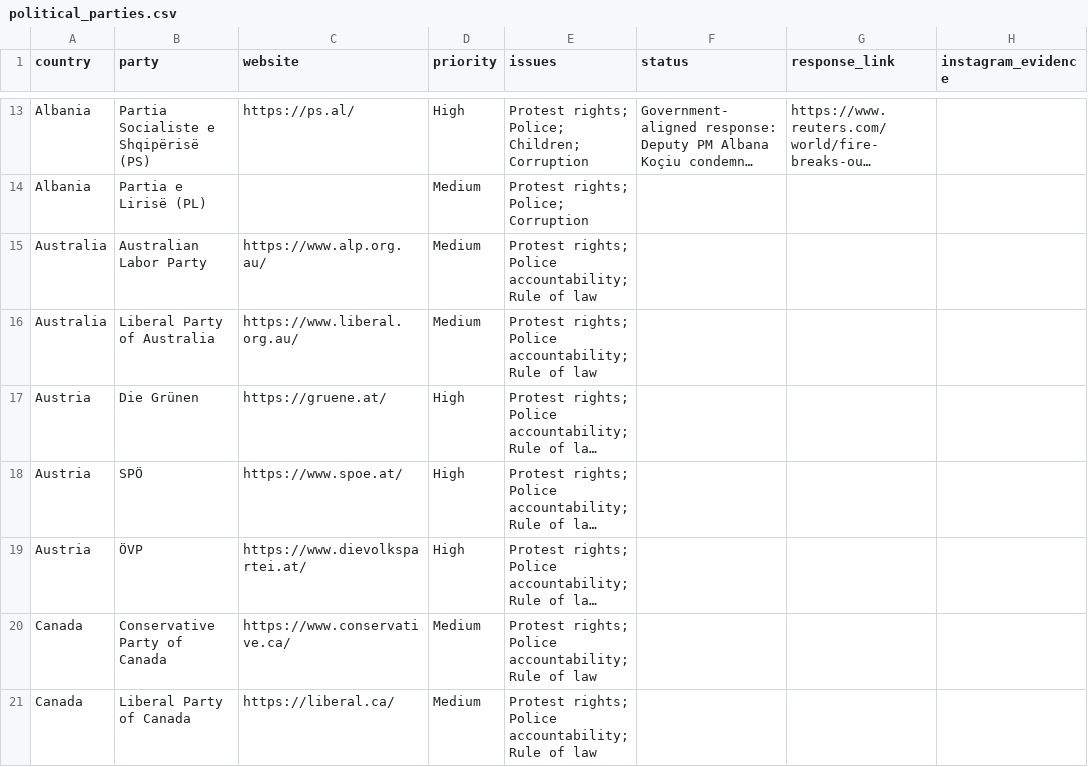
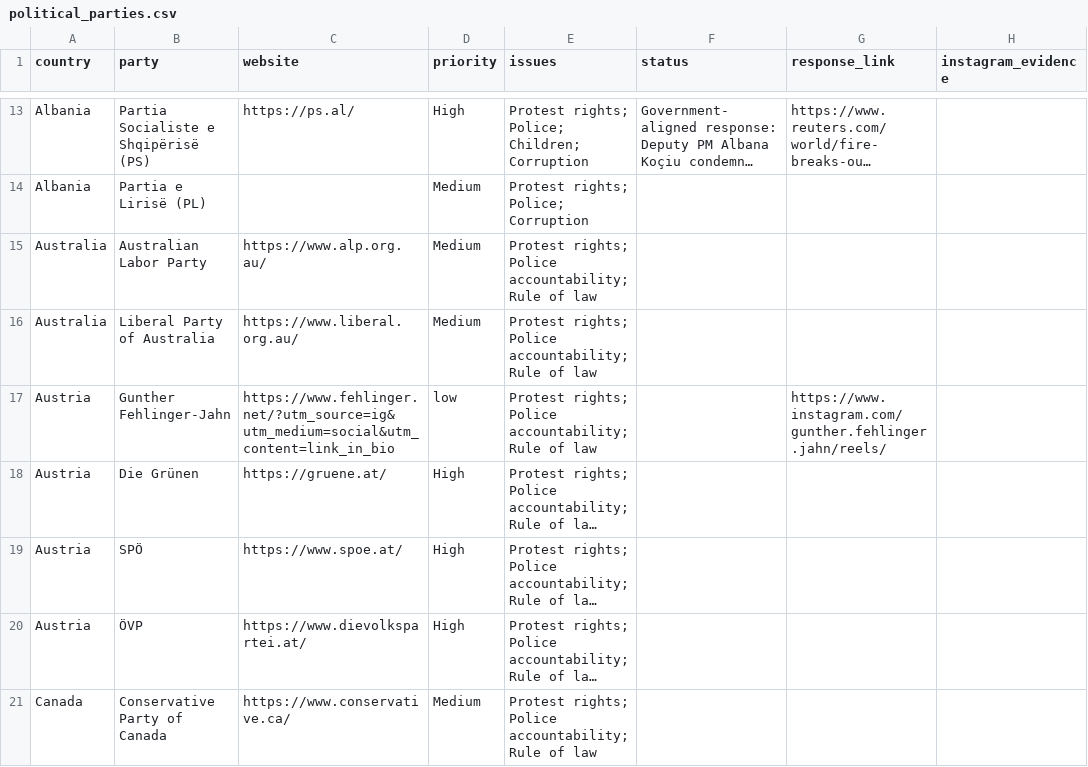
Before and after one commit to IllyrianBrains/outreach, a CSV file: docs/assets/political_parties.csv, drawn as a sheet; only a part is shown, gaps mark what is left out; the shorter side is filled out with more unchanged rows; long unchanged cells end in …; the diff names each change by its address in the sheet, - before the commit and + after, or states it on an @@ line.

```diff
--- a/docs/assets/political_parties.csv
+++ b/docs/assets/political_parties.csv
+row 17: Austria | Gunther Fehlinger-Jahn | https://www.fehlinger.net/?utm_source=ig&utm_medium=social&utm_content=link_in_bio | low | Protest rights; Police accountability; Rule of law |  | https://www.instagram.com/gunther.fehlinger.jahn/reels/
```
Also changed, not shown: docs/assets/incident_evidence.csv, docs/assets/incidents.csv, 19 other files.
